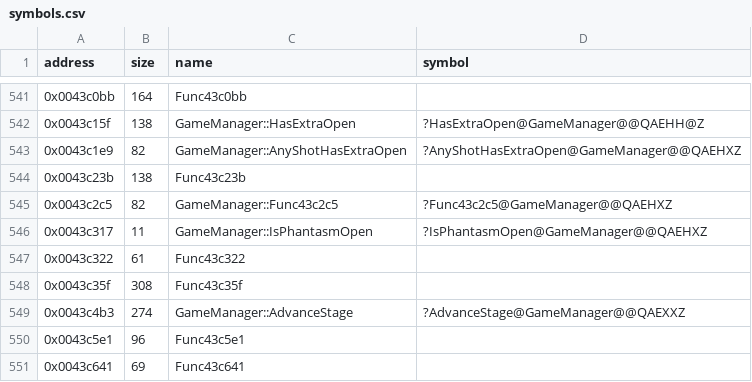
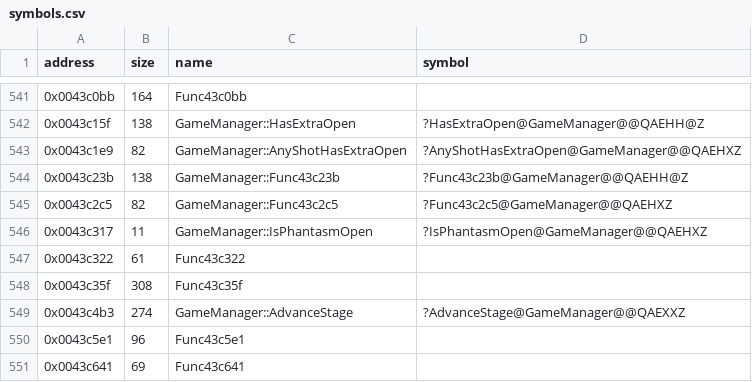
Before and after one commit to Cirno-Labs/th08, a CSV file: config/symbols.csv, drawn as a sheet; only a part is shown, gaps mark what is left out.

Commit message:
Decompile GameManager::Func43c23b (0x43c23b)

```diff
--- a/config/symbols.csv
+++ b/config/symbols.csv
@@ -543,3 +543,3 @@ address,size,name,symbol
 0x0043c1e9,82,GameManager::AnyShotHasExtraOpen,?AnyShotHasExtraOpen@GameManager@@QAEHXZ
-0x0043c23b,138,Func43c23b,
+0x0043c23b,138,GameManager::Func43c23b,?Func43c23b@GameManager@@QAEHH@Z
 0x0043c2c5,82,GameManager::Func43c2c5,?Func43c2c5@GameManager@@QAEHXZ
```
Also changed, not shown: 2 other files.
